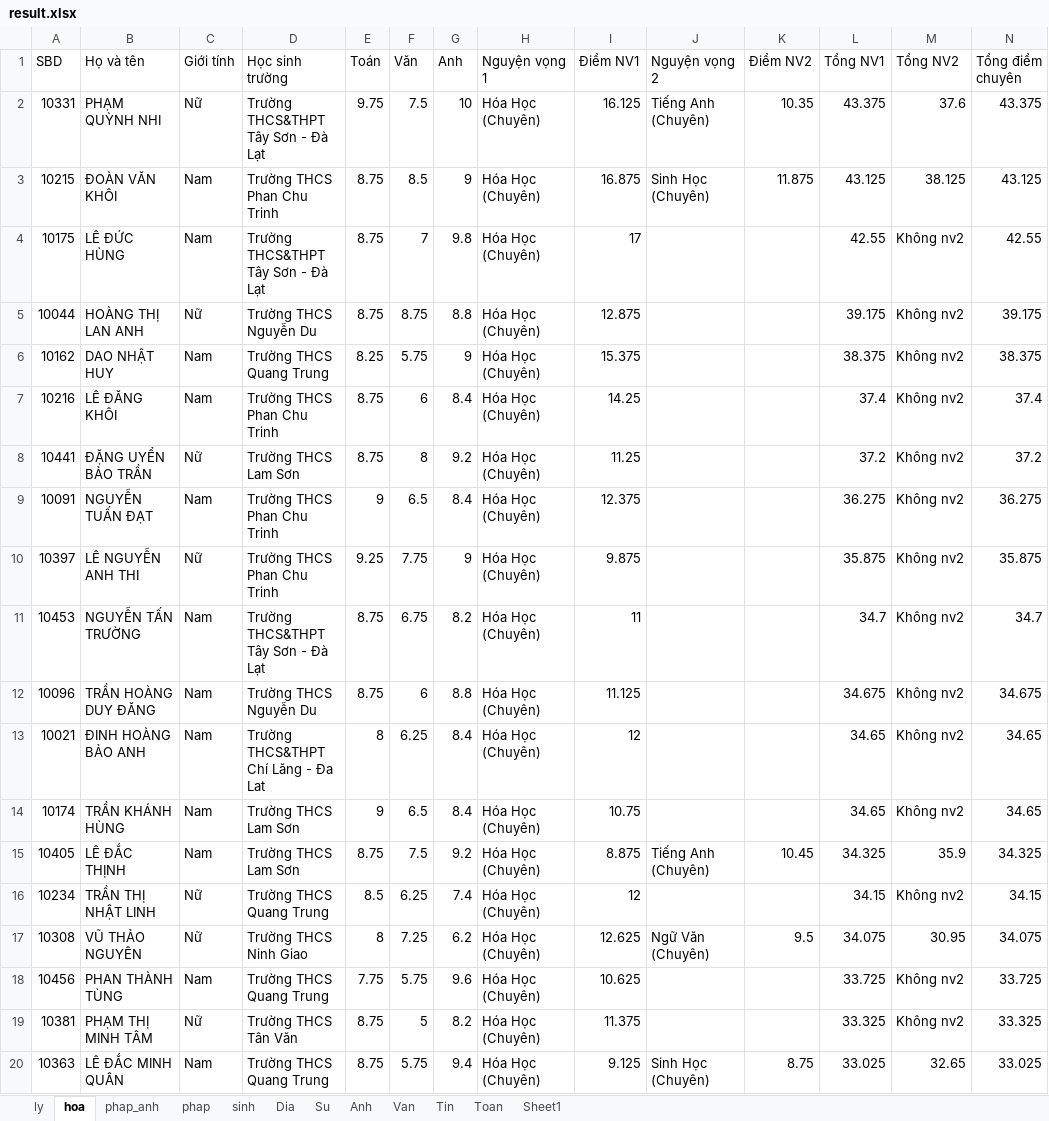
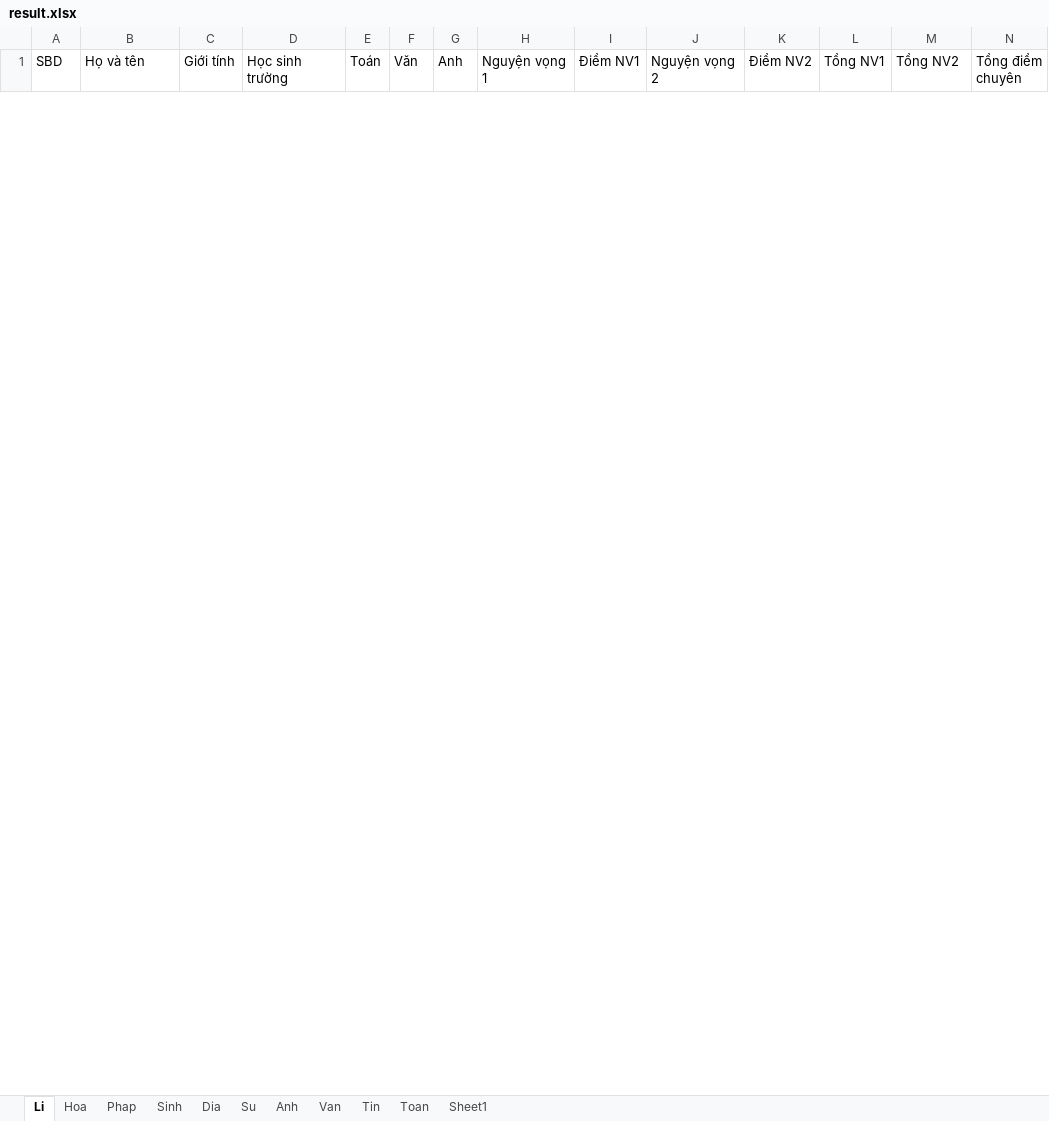
Before and after one commit to kitsunehivern/RankingConverter, an Excel workbook: result.xlsx, sheet Li, drawn as a sheet; only a part is shown; values as stored, in another font and other column widths than the file's, no borders; removed rows and columns are numbered as before the commit, all else as after; the diff covers the shown part only; the diff names each change by its address in the sheet, - before the commit and + after, or states it on an @@ line.

```diff
--- a/result.xlsx (sheet Li)
+++ b/result.xlsx (sheet Li)
-sheet tab: hoa
+sheet tab: Li
-sheet tab: phap_anh
+sheet tab: Hoa
-sheet tab: phap
+sheet tab: Phap
-sheet tab: sinh
+sheet tab: Sinh
-sheet tab: ly
-row 2: 10331 | PHẠM QUỲNH NHI | Nữ | Trường THCS&THPT Tây Sơn - Đà Lạt | 9.75 | 7.5 | 10 | Hóa Học (Chuyên) | 16.125 | Tiếng Anh (Chuyên) | 10.35 | 43.375 | 37.6 | 43.375
-row 3: 10215 | ĐOÀN VĂN KHÔI | Nam | Trường THCS Phan Chu Trinh | 8.75 | 8.5 | 9 | Hóa Học (Chuyên) | 16.875 | Sinh Học (Chuyên) | 11.875 | 43.125 | 38.125 | 43.125
-row 4: 10175 | LÊ ĐỨC HÙNG | Nam | Trường THCS&THPT Tây Sơn - Đà Lạt | 8.75 | 7 | 9.8 | Hóa Học (Chuyên) | 17 |  |  | 42.55 | Không nv2 | 42.55
-row 5: 10044 | HOÀNG THỊ LAN ANH | Nữ | Trường THCS Nguyễn Du | 8.75 | 8.75 | 8.8 | Hóa Học (Chuyên) | 12.875 |  |  | 39.175 | Không nv2 | 39.175
-row 6: 10162 | DAO NHẬT HUY | Nam | Trường THCS Quang Trung | 8.25 | 5.75 | 9 | Hóa Học (Chuyên) | 15.375 |  |  | 38.375 | Không nv2 | 38.375
-row 7: 10216 | LÊ ĐĂNG KHÔI | Nam | Trường THCS Phan Chu Trinh | 8.75 | 6 | 8.4 | Hóa Học (Chuyên) | 14.25 |  |  | 37.4 | Không nv2 | 37.4
-row 8: 10441 | ĐẶNG UYỂN BẢO TRẦN | Nữ | Trường THCS Lam Sơn | 8.75 | 8 | 9.2 | Hóa Học (Chuyên) | 11.25 |  |  | 37.2 | Không nv2 | 37.2
-row 9: 10091 | NGUYỄN TUẤN ĐẠT | Nam | Trường THCS Phan Chu Trinh | 9 | 6.5 | 8.4 | Hóa Học (Chuyên) | 12.375 |  |  | 36.275 | Không nv2 | 36.275
-row 10: 10397 | LÊ NGUYỄN ANH THI | Nữ | Trường THCS Phan Chu Trinh | 9.25 | 7.75 | 9 | Hóa Học (Chuyên) | 9.875 |  |  | 35.875 | Không nv2 | 35.875
-row 11: 10453 | NGUYỄN TẤN TRƯỜNG | Nam | Trường THCS&THPT Tây Sơn - Đà Lạt | 8.75 | 6.75 | 8.2 | Hóa Học (Chuyên) | 11 |  |  | 34.7 | Không nv2 | 34.7
-row 12: 10096 | TRẦN HOÀNG DUY ĐĂNG | Nam | Trường THCS Nguyễn Du | 8.75 | 6 | 8.8 | Hóa Học (Chuyên) | 11.125 |  |  | 34.675 | Không nv2 | 34.675
-row 13: 10021 | ĐINH HOÀNG BẢO ANH | Nam | Trường THCS&THPT Chí Lăng - Đa Lat | 8 | 6.25 | 8.4 | Hóa Học (Chuyên) | 12 |  |  | 34.65 | Không nv2 | 34.65
-row 14: 10174 | TRẦN KHÁNH HÙNG | Nam | Trường THCS Lam Sơn | 9 | 6.5 | 8.4 | Hóa Học (Chuyên) | 10.75 |  |  | 34.65 | Không nv2 | 34.65
-row 15: 10405 | LÊ ĐẮC THỊNH | Nam | Trường THCS Lam Sơn | 8.75 | 7.5 | 9.2 | Hóa Học (Chuyên) | 8.875 | Tiếng Anh (Chuyên) | 10.45 | 34.325 | 35.9 | 34.325
-row 16: 10234 | TRẦN THỊ NHẬT LINH | Nữ | Trường THCS Quang Trung | 8.5 | 6.25 | 7.4 | Hóa Học (Chuyên) | 12 |  |  | 34.15 | Không nv2 | 34.15
-row 17: 10308 | VŨ THẢO NGUYÊN | Nữ | Trường THCS Ninh Giao | 8 | 7.25 | 6.2 | Hóa Học (Chuyên) | 12.625 | Ngữ Văn (Chuyên) | 9.5 | 34.075 | 30.95 | 34.075
-row 18: 10456 | PHAN THÀNH TÙNG | Nam | Trường THCS Quang Trung | 7.75 | 5.75 | 9.6 | Hóa Học (Chuyên) | 10.625 |  |  | 33.725 | Không nv2 | 33.725
-row 19: 10381 | PHẠM THỊ MINH TÂM | Nữ | Trường THCS Tân Văn | 8.75 | 5 | 8.2 | Hóa Học (Chuyên) | 11.375 |  |  | 33.325 | Không nv2 | 33.325
-row 20: 10363 | LÊ ĐẮC MINH QUÂN | Nam | Trường THCS Quang Trung | 8.75 | 5.75 | 9.4 | Hóa Học (Chuyên) | 9.125 | Sinh Học (Chuyên) | 8.75 | 33.025 | 32.65 | 33.025
```
Also changed, not shown: 35 added rows and 16 removed rows elsewhere in this sheet, sheet Hoa, sheet Phap, sheet Tin, sheet Sinh, sheet Van, sheet Toan, 2 more sheets, score.xlsx, 1 other file.
